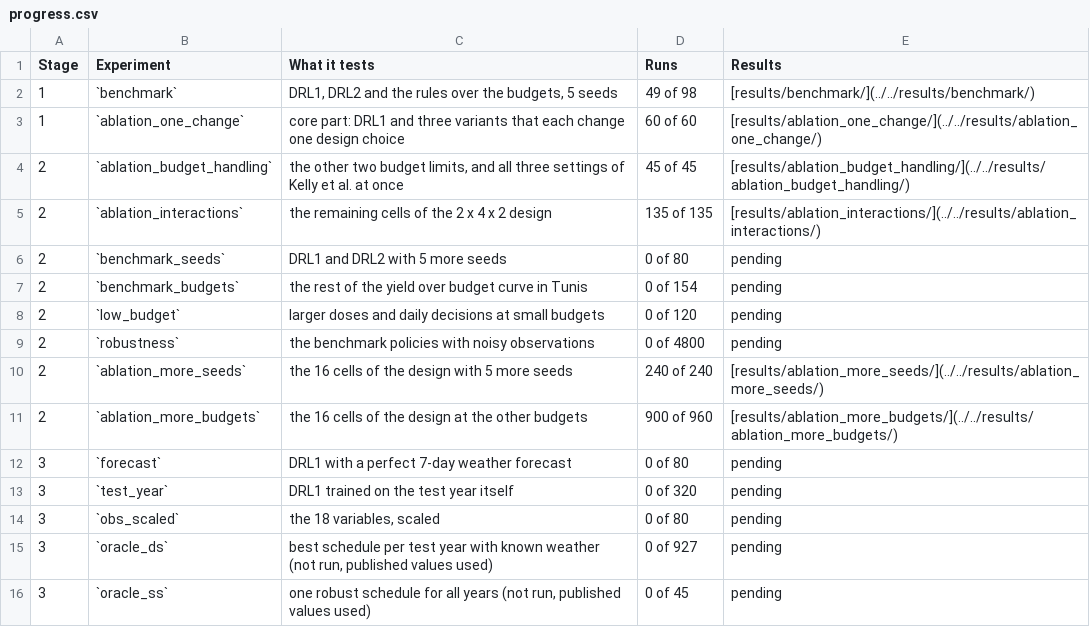
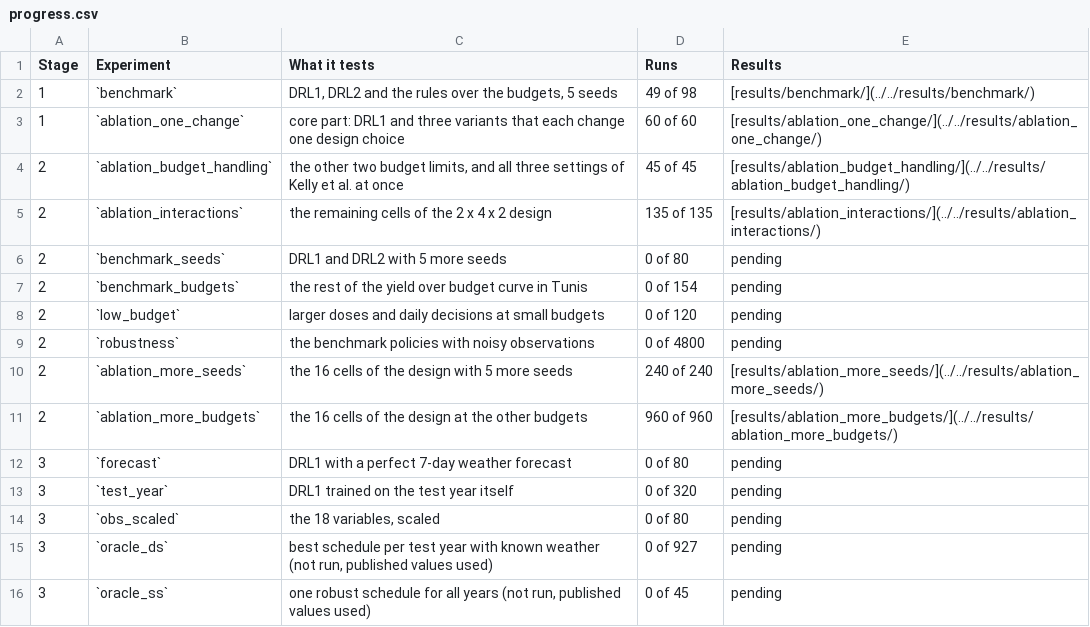
Before and after one commit to jbkze/agwat2026-dit-rl, a CSV file: reports/tables/progress.csv, drawn as a sheet.

```diff
--- a/reports/tables/progress.csv
+++ b/reports/tables/progress.csv
@@ -10,3 +10,3 @@ Stage,Experiment,What it tests,Runs,Results
 2,`ablation_more_seeds`,the 16 cells of the design with 5 more seeds,240 of 240,[results/ablation_more_seeds/](../../results/ablation_more_seeds/)
-2,`ablation_more_budgets`,the 16 cells of the design at the other budgets,900 of 960,[results/ablation_more_budgets/](../../results/ablation_more_budgets/)
+2,`ablation_more_budgets`,the 16 cells of the design at the other budgets,960 of 960,[results/ablation_more_budgets/](../../results/ablation_more_budgets/)
 3,`forecast`,DRL1 with a perfect 7-day weather forecast,0 of 80,pending
```
Also changed, not shown: reports/tables/sensitivity.csv, reports/tables/sensitivity_long.csv, 13 other files.
